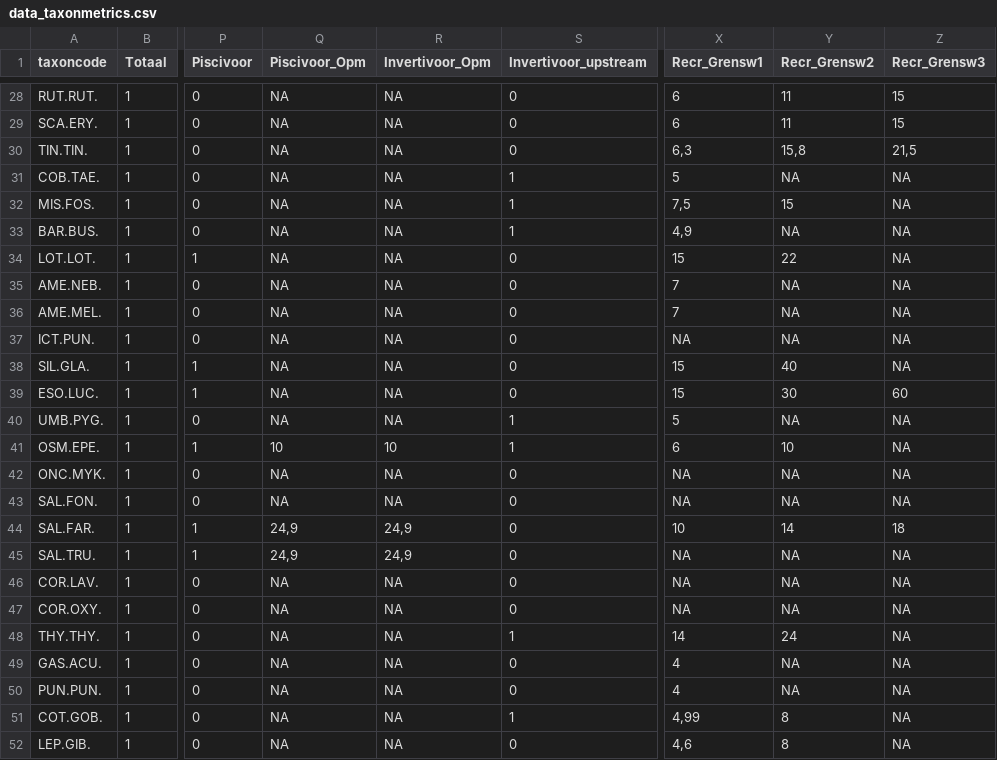
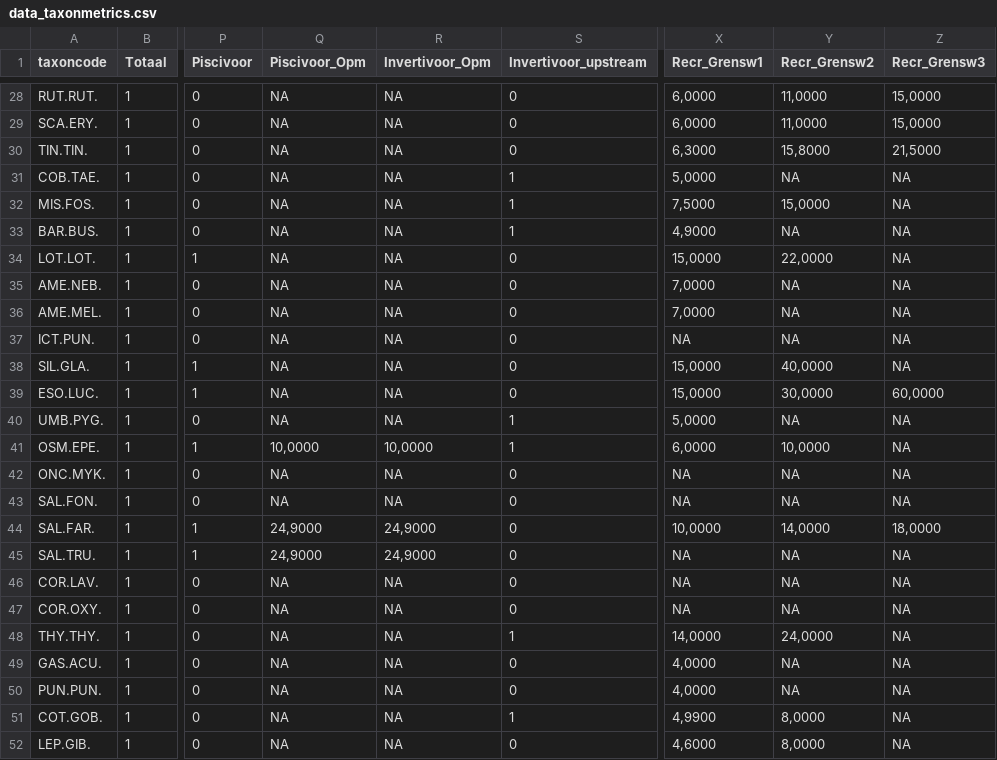
Before and after one commit to inbo/EQRfishes, a CSV file: inst/extdata/data_taxonmetrics.csv, drawn as a sheet; only a part is shown, gaps mark what is left out; the diff covers the shown part only; the diff names each change by its address in the sheet, - before the commit and + after, or states it on an @@ line.

```diff
--- a/inst/extdata/data_taxonmetrics.csv
+++ b/inst/extdata/data_taxonmetrics.csv
-X28:X29 (Recr_Grensw1): 6
+X28:X29 (Recr_Grensw1): 6,0000
-Y28:Y29 (Recr_Grensw2): 11
+Y28:Y29 (Recr_Grensw2): 11,0000
-Z28:Z29 (Recr_Grensw3): 15
+Z28:Z29 (Recr_Grensw3): 15,0000
-X30 (Recr_Grensw1): 6,3
+X30 (Recr_Grensw1): 6,3000
-Y30 (Recr_Grensw2): 15,8
+Y30 (Recr_Grensw2): 15,8000
-Z30 (Recr_Grensw3): 21,5
+Z30 (Recr_Grensw3): 21,5000
-X31 (Recr_Grensw1): 5
+X31 (Recr_Grensw1): 5,0000
-X32 (Recr_Grensw1): 7,5
+X32 (Recr_Grensw1): 7,5000
-Y32 (Recr_Grensw2): 15
+Y32 (Recr_Grensw2): 15,0000
-X33 (Recr_Grensw1): 4,9
+X33 (Recr_Grensw1): 4,9000
-X34 (Recr_Grensw1): 15
+X34 (Recr_Grensw1): 15,0000
-Y34 (Recr_Grensw2): 22
+Y34 (Recr_Grensw2): 22,0000
-X35:X36 (Recr_Grensw1): 7
+X35:X36 (Recr_Grensw1): 7,0000
-X38:X39 (Recr_Grensw1): 15
+X38:X39 (Recr_Grensw1): 15,0000
-Y38 (Recr_Grensw2): 40
+Y38 (Recr_Grensw2): 40,0000
-Y39 (Recr_Grensw2): 30
+Y39 (Recr_Grensw2): 30,0000
-Z39 (Recr_Grensw3): 60
+Z39 (Recr_Grensw3): 60,0000
-X40 (Recr_Grensw1): 5
+X40 (Recr_Grensw1): 5,0000
-Q41 (Piscivoor_Opm): 10
+Q41 (Piscivoor_Opm): 10,0000
-R41 (Invertivoor_Opm): 10
+R41 (Invertivoor_Opm): 10,0000
-X41 (Recr_Grensw1): 6
+X41 (Recr_Grensw1): 6,0000
-Y41 (Recr_Grensw2): 10
+Y41 (Recr_Grensw2): 10,0000
-Q44:Q45 (Piscivoor_Opm): 24,9
+Q44:Q45 (Piscivoor_Opm): 24,9000
-R44:R45 (Invertivoor_Opm): 24,9
+R44:R45 (Invertivoor_Opm): 24,9000
-X44 (Recr_Grensw1): 10
+X44 (Recr_Grensw1): 10,0000
-Y44 (Recr_Grensw2): 14
+Y44 (Recr_Grensw2): 14,0000
-Z44 (Recr_Grensw3): 18
+Z44 (Recr_Grensw3): 18,0000
-X48 (Recr_Grensw1): 14
+X48 (Recr_Grensw1): 14,0000
-Y48 (Recr_Grensw2): 24
+Y48 (Recr_Grensw2): 24,0000
-X49:X50 (Recr_Grensw1): 4
+X49:X50 (Recr_Grensw1): 4,0000
-X51 (Recr_Grensw1): 4,99
+X51 (Recr_Grensw1): 4,9900
-Y51:Y52 (Recr_Grensw2): 8
+Y51:Y52 (Recr_Grensw2): 8,0000
-X52 (Recr_Grensw1): 4,6
+X52 (Recr_Grensw1): 4,6000
```
Also changed, not shown: 45 edited cells elsewhere in this file, 2 other files.
